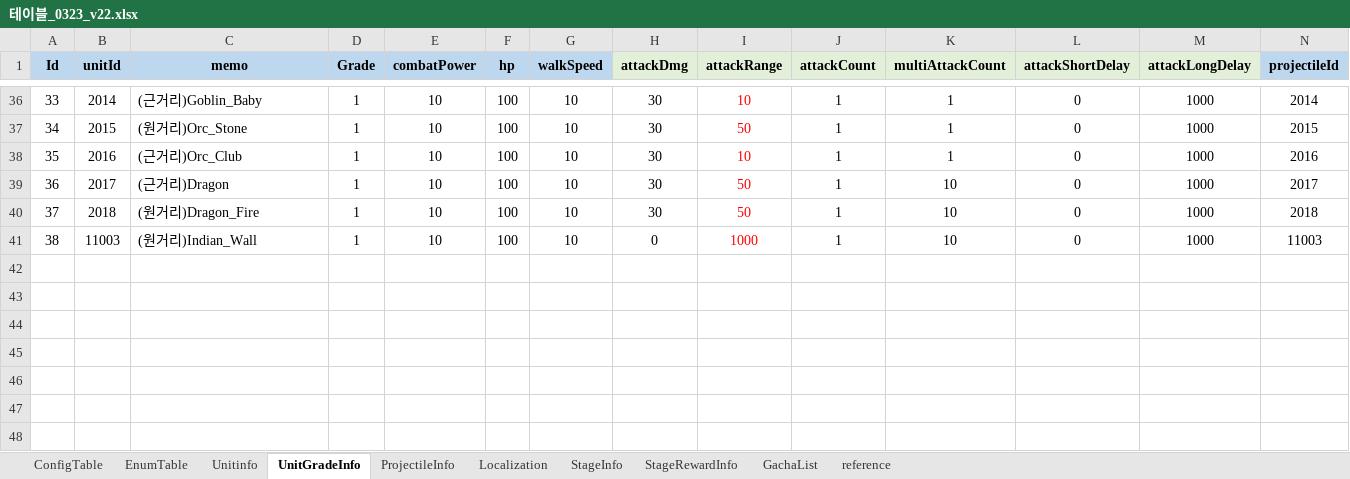
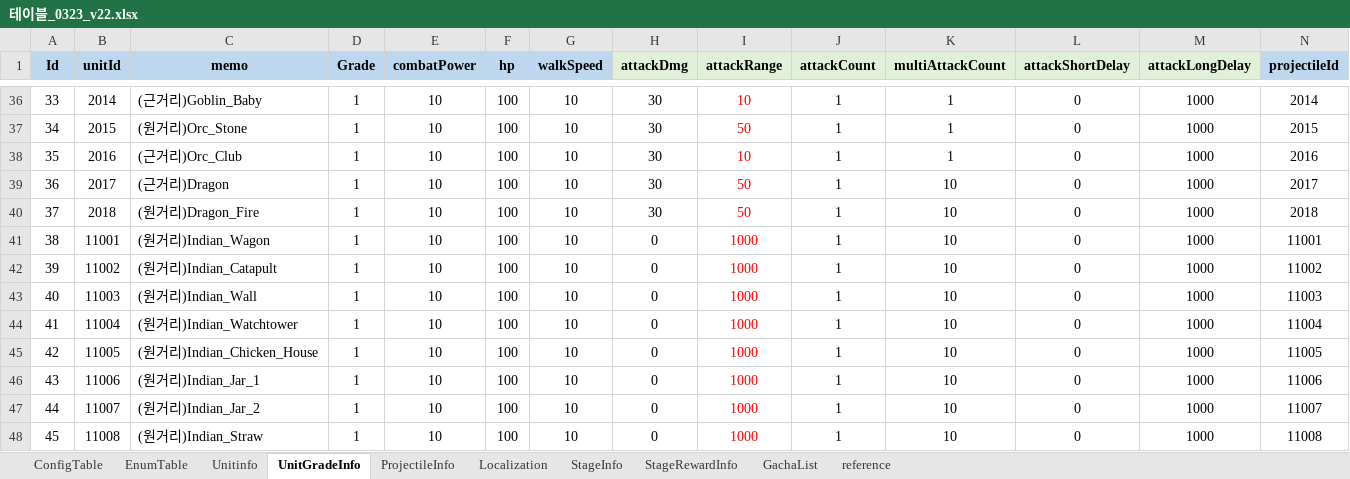
Before and after one commit to david0305mc/TowerDefense, an Excel workbook: ExcelToCSV/SrcFolder/테이블_0323_v22.xlsx, sheet UnitGradeInfo, drawn as a sheet; only a part is shown, gaps mark what is left out; values as stored, in another font and other column widths than the file's, no borders; conditional formats not drawn; addresses are those after the commit; rows hold the shown columns only; the diff names each change by its address in the sheet, - before the commit and + after, or states it on an @@ line.

```diff
--- a/ExcelToCSV/SrcFolder/테이블_0323_v22.xlsx (sheet UnitGradeInfo)
+++ b/ExcelToCSV/SrcFolder/테이블_0323_v22.xlsx (sheet UnitGradeInfo)
+row 41: 38 | 11001 | (원거리)Indian_Wagon | 1 | 10 | 100 | 10 | 0 | 1000 | 1 | 10 | 0 | 1000 | 11001
+row 42: 39 | 11002 | (원거리)Indian_Catapult | 1 | 10 | 100 | 10 | 0 | 1000 | 1 | 10 | 0 | 1000 | 11002
@@ column A (Id) renumbered in row 43 @@
+row 44: 41 | 11004 | (원거리)Indian_Watchtower | 1 | 10 | 100 | 10 | 0 | 1000 | 1 | 10 | 0 | 1000 | 11004
+row 45: 42 | 11005 | (원거리)Indian_Chicken_House | 1 | 10 | 100 | 10 | 0 | 1000 | 1 | 10 | 0 | 1000 | 11005
+row 46: 43 | 11006 | (원거리)Indian_Jar_1 | 1 | 10 | 100 | 10 | 0 | 1000 | 1 | 10 | 0 | 1000 | 11006
+row 47: 44 | 11007 | (원거리)Indian_Jar_2 | 1 | 10 | 100 | 10 | 0 | 1000 | 1 | 10 | 0 | 1000 | 11007
+row 48: 45 | 11008 | (원거리)Indian_Straw | 1 | 10 | 100 | 10 | 0 | 1000 | 1 | 10 | 0 | 1000 | 11008
```
Also changed, not shown: sheet Unitinfo, formulas that keep their value, 3 other files.
